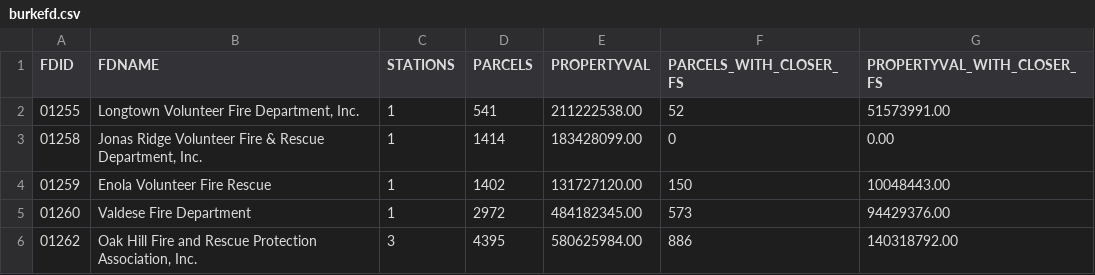
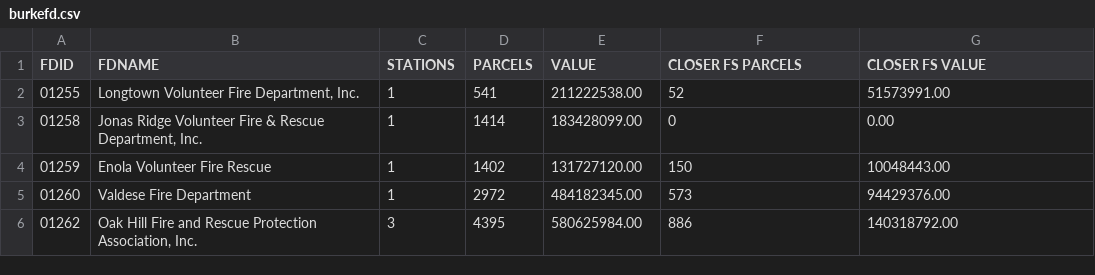
Before and after one commit to valdese-net/valdoc, a CSV file: docs/_data/burkefd.csv, drawn as a sheet; only a part is shown.

```diff
--- a/docs/_data/burkefd.csv
+++ b/docs/_data/burkefd.csv
@@ -1,2 +1,2 @@
-FDID,FDNAME,STATIONS,PARCELS,PROPERTYVAL,PARCELS_WITH_CLOSER_FS,PROPERTYVAL_WITH_CLOSER_FS
+FDID,FDNAME,STATIONS,PARCELS,VALUE,CLOSER FS PARCELS,CLOSER FS VALUE
 01255,"Longtown Volunteer Fire Department, Inc.",1,541,211222538.00,52,51573991.00
```
Also changed, not shown: 2 other files.
